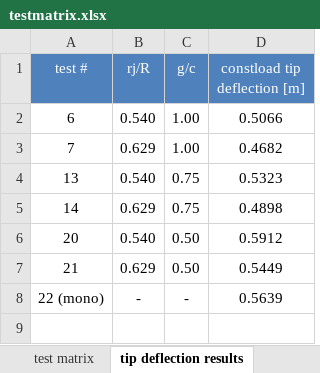
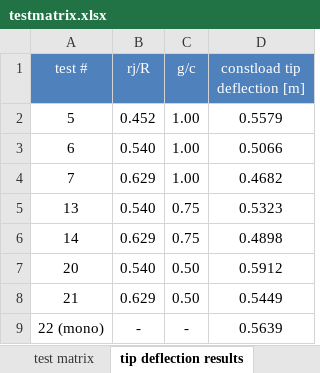
Before and after one commit to perryjohnson/spardesign, an Excel workbook: testmatrix.xlsx, sheet tip deflection results, drawn as a sheet; values as stored, in another font and other column widths than the file's, no borders; charts and pictures not drawn; the diff names each change by its address in the sheet, - before the commit and + after, or states it on an @@ line.

```diff
--- a/testmatrix.xlsx (sheet tip deflection results)
+++ b/testmatrix.xlsx (sheet tip deflection results)
+row 2: 5 | 0.452 | 1.00 | 0.5579
```
Also changed, not shown: sheet test matrix, charts or pictures, 49 other files.
